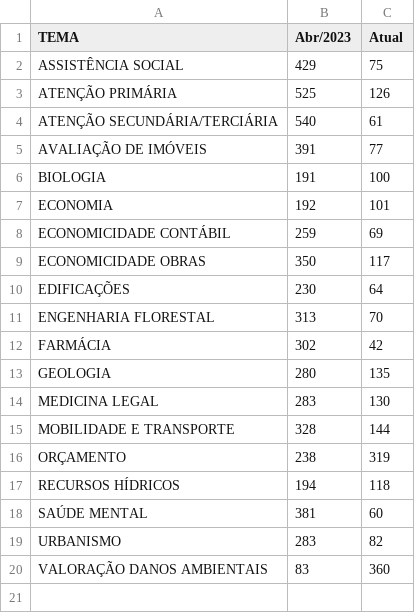
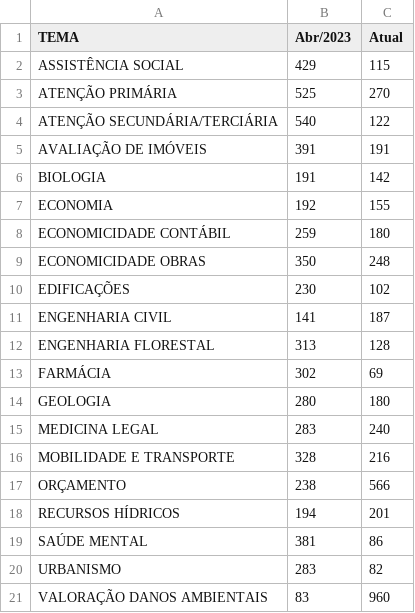
Before and after one commit to pedropaixaomprj/datawrapper-gate, a CSV file: tempo_previsto_backlog.csv, drawn as a sheet.

Commit message:
Dados de acervo atualizados

```diff
--- a/tempo_previsto_backlog.csv
+++ b/tempo_previsto_backlog.csv
@@ -1,20 +1,21 @@
 TEMA,Abr/2023,Atual
-ASSISTÊNCIA SOCIAL,429,75
-ATENÇÃO PRIMÁRIA,525,126
-ATENÇÃO SECUNDÁRIA/TERCIÁRIA,540,61
-AVALIAÇÃO DE IMÓVEIS,391,77
-BIOLOGIA,191,100
-ECONOMIA,192,101
-ECONOMICIDADE CONTÁBIL,259,69
-ECONOMICIDADE OBRAS,350,117
-EDIFICAÇÕES,230,64
-ENGENHARIA FLORESTAL,313,70
-FARMÁCIA,302,42
-GEOLOGIA,280,135
-MEDICINA LEGAL,283,130
-MOBILIDADE E TRANSPORTE,328,144
-ORÇAMENTO,238,319
-RECURSOS HÍDRICOS,194,118
-SAÚDE MENTAL,381,60
+ASSISTÊNCIA SOCIAL,429,115
+ATENÇÃO PRIMÁRIA,525,270
+ATENÇÃO SECUNDÁRIA/TERCIÁRIA,540,122
+AVALIAÇÃO DE IMÓVEIS,391,191
+BIOLOGIA,191,142
+ECONOMIA,192,155
+ECONOMICIDADE CONTÁBIL,259,180
+ECONOMICIDADE OBRAS,350,248
+EDIFICAÇÕES,230,102
+ENGENHARIA CIVIL,141,187
+ENGENHARIA FLORESTAL,313,128
+FARMÁCIA,302,69
+GEOLOGIA,280,180
+MEDICINA LEGAL,283,240
+MOBILIDADE E TRANSPORTE,328,216
+ORÇAMENTO,238,566
+RECURSOS HÍDRICOS,194,201
+SAÚDE MENTAL,381,86
 URBANISMO,283,82
-VALORAÇÃO DANOS AMBIENTAIS,83,360
+VALORAÇÃO DANOS AMBIENTAIS,83,960
```
